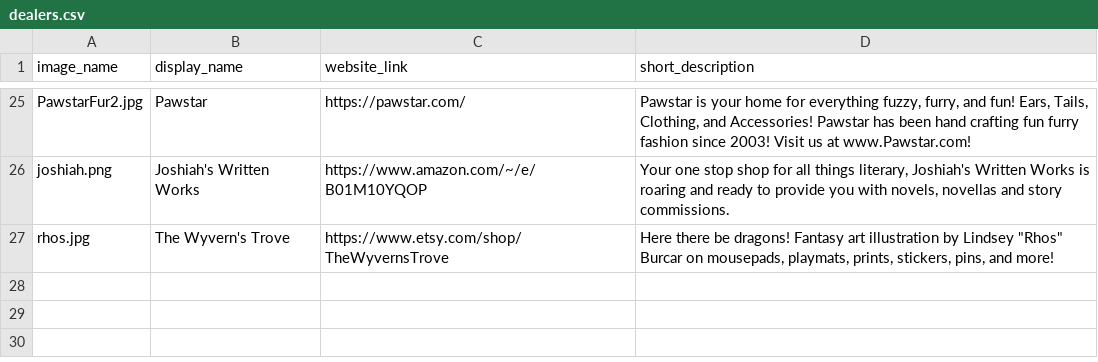
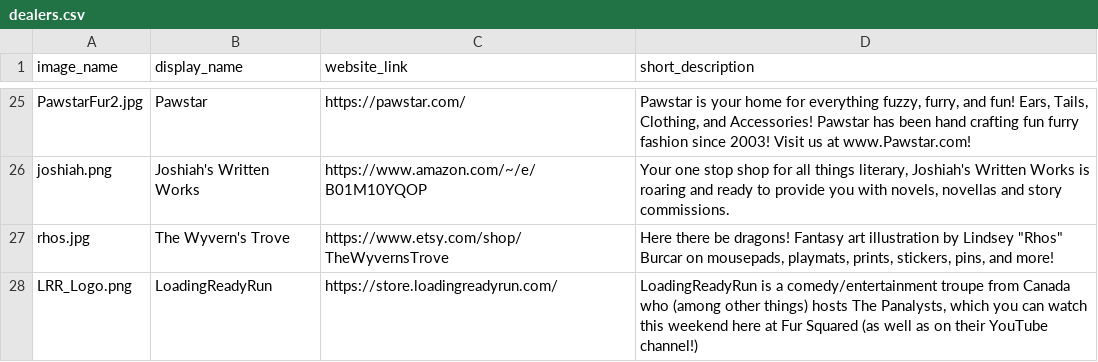
Before and after one commit to daattali/beautiful-jekyll, a CSV file: _data/dealers.csv, drawn as a sheet; only a part is shown, gaps mark what is left out; the diff names each change by its address in the sheet, - before the commit and + after, or states it on an @@ line.

Commit message:
Dealer update

```diff
--- a/_data/dealers.csv
+++ b/_data/dealers.csv
+row 28: LRR_Logo.png | LoadingReadyRun | https://store.loadingreadyrun.com/ | LoadingReadyRun is a comedy/entertainment troupe from Canada who (among other things) hosts The Panalysts, which you can watch this weekend here at Fur Squared (as well as on their YouTube channel!)
```
Also changed, not shown: 1 other file.
